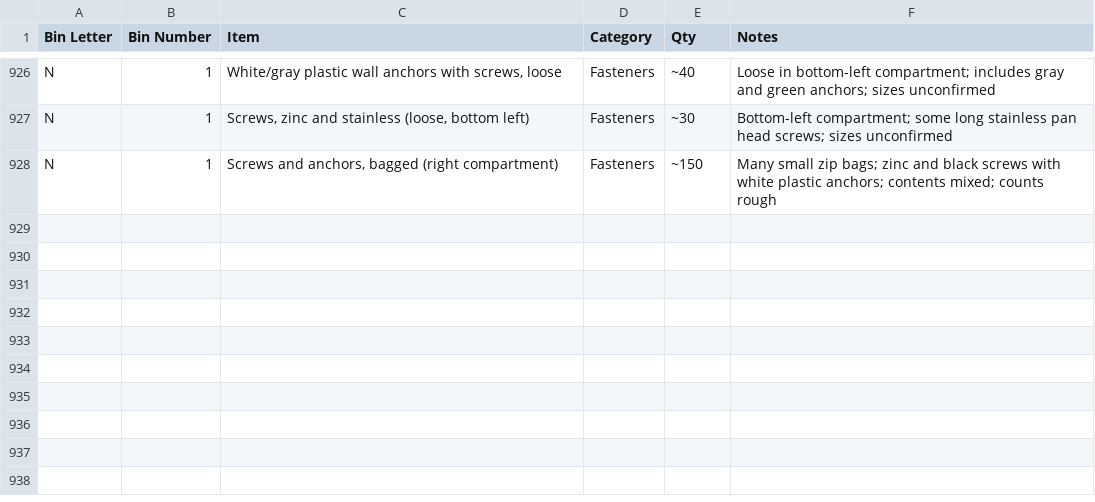
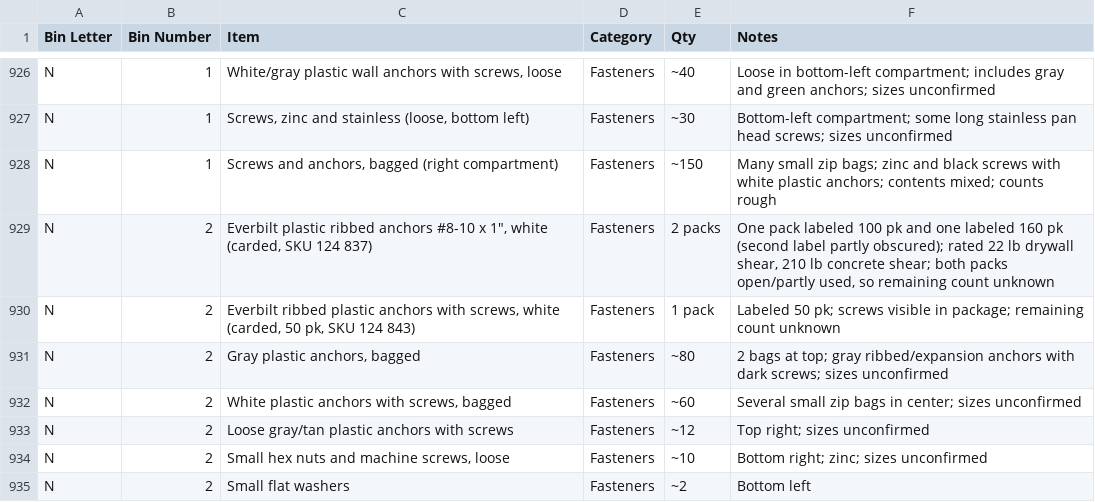
Before and after one commit to rhkim1292/asti-inventory, a CSV file: inventory-detail.csv, drawn as a sheet; only a part is shown, gaps mark what is left out.

```diff
--- a/inventory-detail.csv
+++ b/inventory-detail.csv
@@ -928 +928,8 @@ N,1,"Screws, zinc and stainless (loose, bottom left)",Fasteners,~30,Bottom-left
 N,1,"Screws and anchors, bagged (right compartment)",Fasteners,~150,Many small zip bags; zinc and black screws with white plastic anchors; contents mixed; counts rough
+N,2,"Everbilt plastic ribbed anchors #8-10 x 1"", white (carded, SKU 124 837)",Fasteners,2 packs,"One pack labeled 100 pk and one labeled 160 pk (second label partly obscured); rated 22 lb drywall shear, 210 lb concrete shear; both packs open/partly used, so remaining count unknown"
+N,2,"Everbilt ribbed plastic anchors with screws, white (carded, 50 pk, SKU 124 843)",Fasteners,1 pack,Labeled 50 pk; screws visible in package; remaining count unknown
+N,2,"Gray plastic anchors, bagged",Fasteners,~80,2 bags at top; gray ribbed/expansion anchors with dark screws; sizes unconfirmed
+N,2,"White plastic anchors with screws, bagged",Fasteners,~60,Several small zip bags in center; sizes unconfirmed
+N,2,Loose gray/tan plastic anchors with screws,Fasteners,~12,Top right; sizes unconfirmed
+N,2,"Small hex nuts and machine screws, loose",Fasteners,~10,Bottom right; zinc; sizes unconfirmed
+N,2,Small flat washers,Fasteners,~2,Bottom left
```
Also changed, not shown: inventory.csv, 1 other file.
